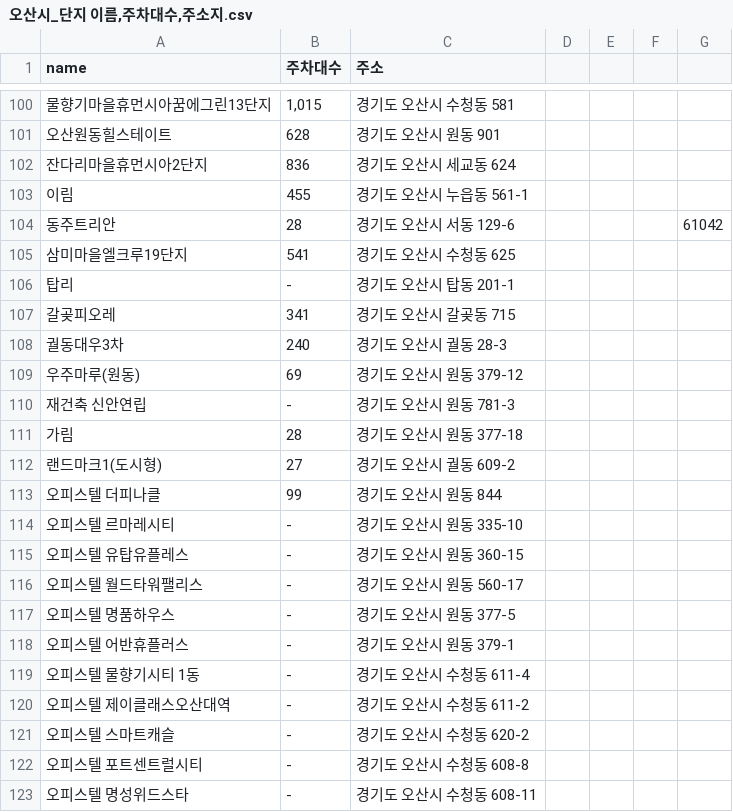
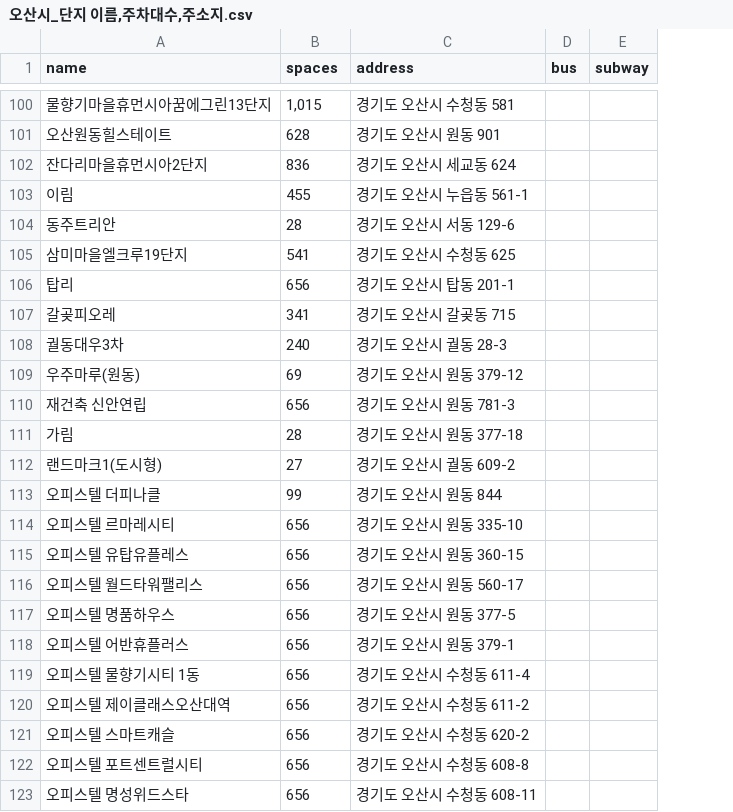
Before and after one commit to Do-iT-WebProj/osan_data_analysis, a CSV file: csv/오산시_단지 이름,주차대수,주소지.csv, drawn as a sheet; only a part is shown, gaps mark what is left out; removed rows and columns are numbered as before the commit, all else as after; the diff covers the shown part only; the diff names each change by its address in the sheet, - before the commit and + after, or states it on an @@ line.

Commit message:
Update 오산시_단지 이름,주차대수,주소지.csv

```diff
--- a/csv/오산시_단지 이름,주차대수,주소지.csv
+++ b/csv/오산시_단지 이름,주차대수,주소지.csv
-column D, empty
-column E, empty
-column F, empty
-column G, row 104: 61042
+column D (bus), empty
+column E (subway), empty
-B1: 주차대수
+B1: spaces
-C1: 주소
+C1: address
-B106 (spaces): -
+B106 (spaces): 656
-B110 (spaces): -
+B110 (spaces): 656
-B114:B123 (spaces): -
+B114:B123 (spaces): 656
```
Also changed, not shown: 18 edited cells elsewhere in this file.
